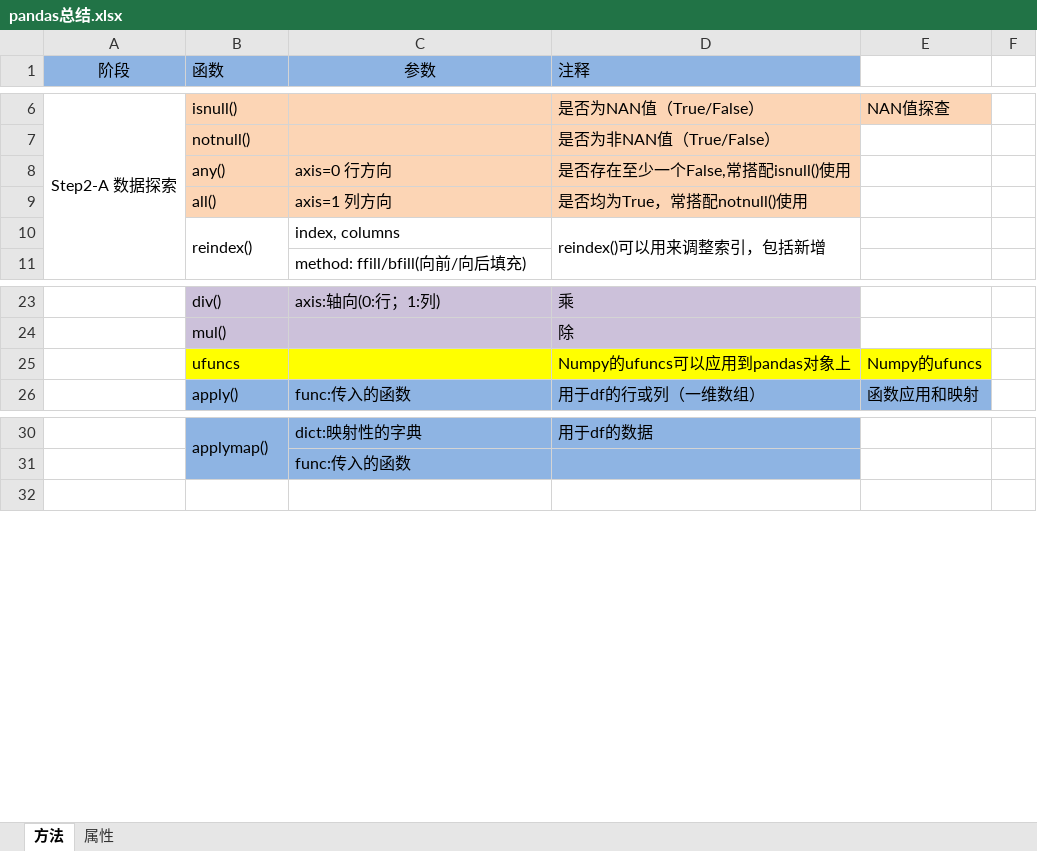
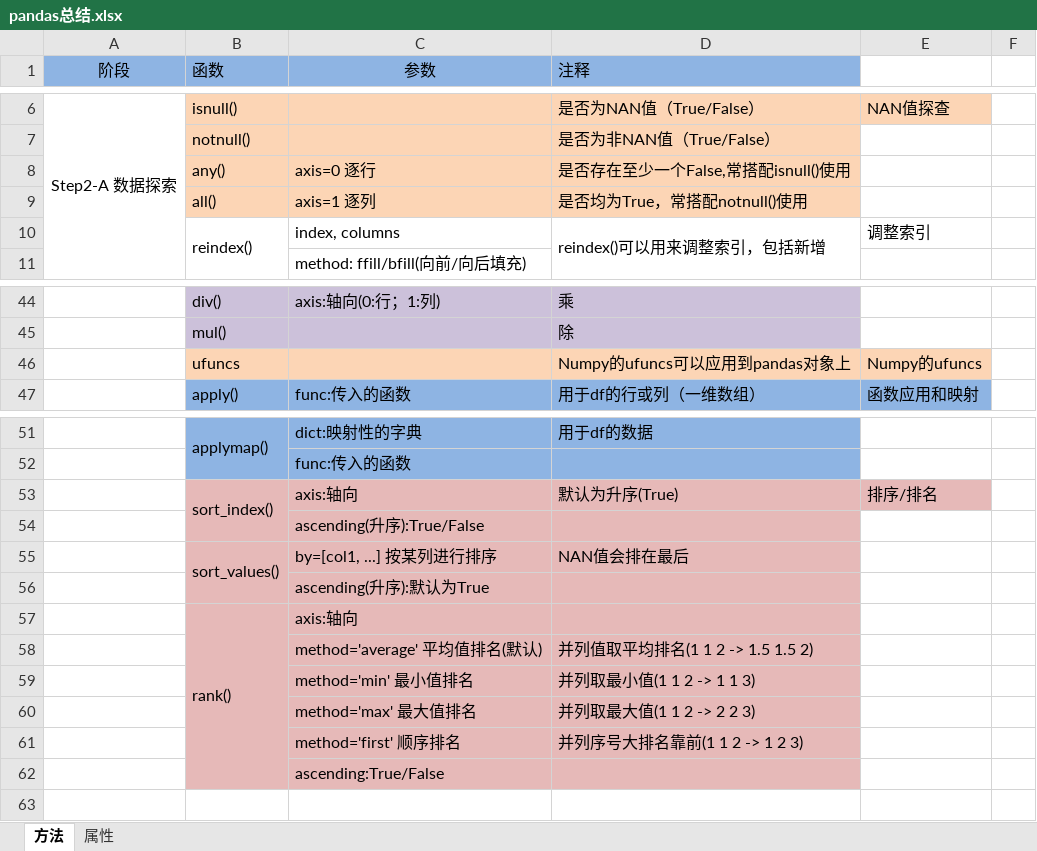
Before and after one commit to JacobWongUED/DataScience-100-Days, an Excel workbook: pandas总结.xlsx, sheet 方法, drawn as a sheet; only a part is shown, gaps mark what is left out; values as stored, in another font and other column widths than the file's, no borders; addresses are those after the commit; the diff covers the shown part only; the diff names each change by its address in the sheet, - before the commit and + after, or states it on an @@ line.

```diff
--- a/pandas总结.xlsx (sheet 方法)
+++ b/pandas总结.xlsx (sheet 方法)
-C8 (参数): axis=0 行方向
+C8 (参数): axis=0 逐行
-C9 (参数): axis=1 列方向
+C9 (参数): axis=1 逐列
-E10: (empty)
+E10: 调整索引
-B46:E46 fill: #FFFF00
+B46:E46 fill: #FCD5B5
+row 53:  | sort_index() | axis:轴向 | 默认为升序(True) | 排序/排名
+row 54:  |  | ascending(升序):True/False
+row 55:  | sort_values() | by=[col1, ...] 按某列进行排序 | NAN值会排在最后
+row 56:  |  | ascending(升序):默认为True
+row 57:  | rank() | axis:轴向
+row 58:  |  | method='average' 平均值排名(默认) | 并列值取平均排名(1 1 2 -> 1.5 1.5 2)
+row 59:  |  | method='min' 最小值排名 | 并列取最小值(1 1 2 -> 1 1 3)
+row 60:  |  | method='max' 最大值排名 | 并列取最大值(1 1 2 -> 2 2 3)
+row 61:  |  | method='first' 顺序排名 | 并列序号大排名靠前(1 1 2 -> 1 2 3)
+row 62:  |  | ascending:True/False
```
Also changed, not shown: 21 added rows, 5 edited cells and cell formats elsewhere in this sheet, sheet 属性, 1 other file.
